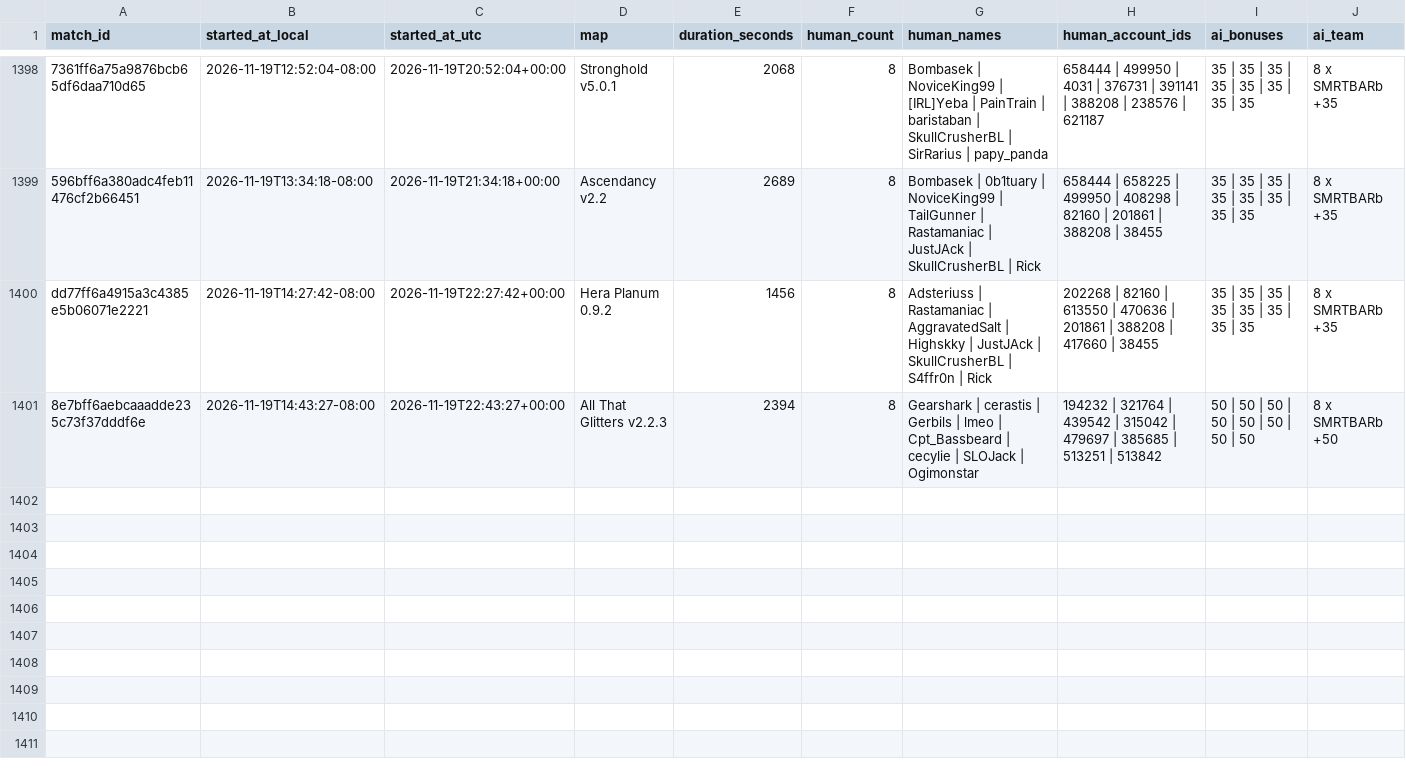
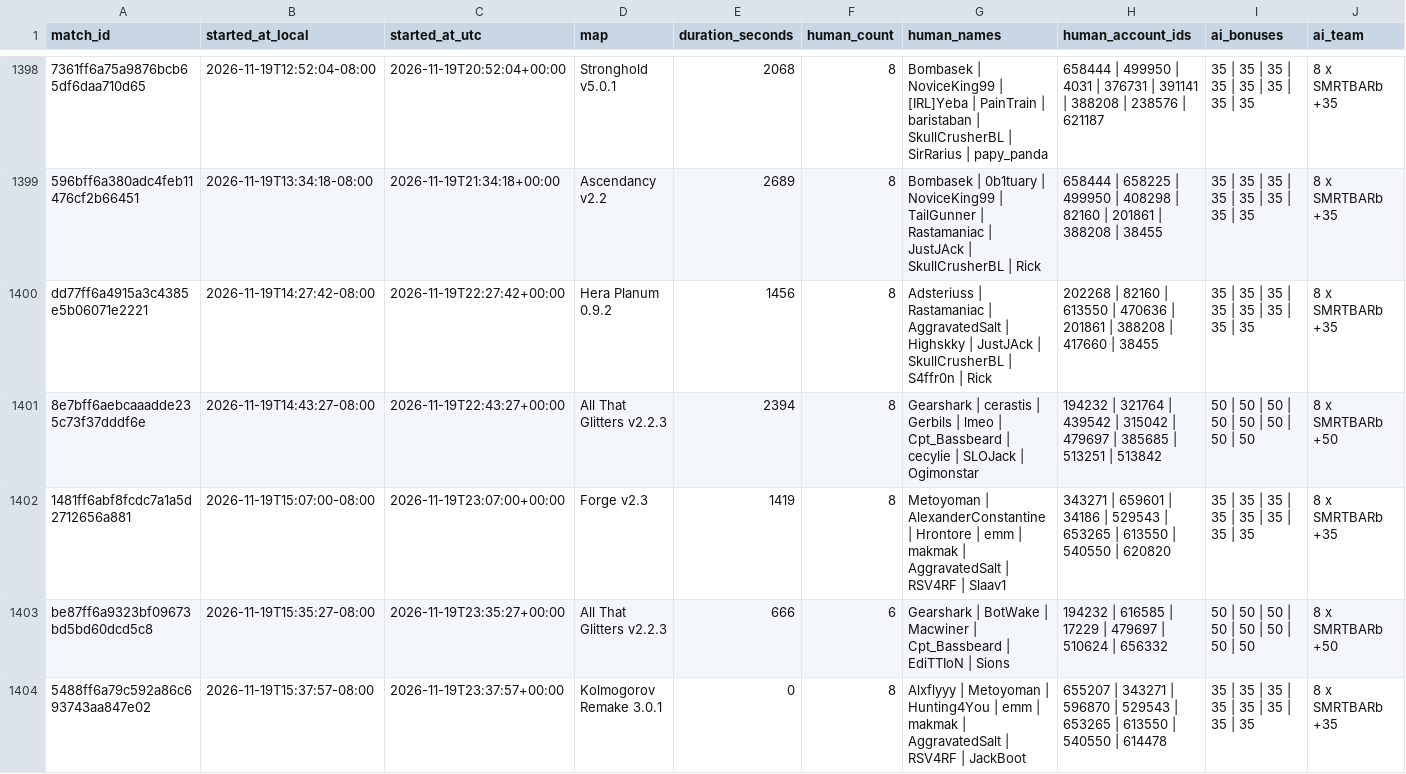
Before and after one commit to Barscrewl/BarbOS, a CSV file: data/matches_index.csv, drawn as a sheet; only a part is shown, gaps mark what is left out; rows hold the shown columns only; the diff names each change by its address in the sheet, - before the commit and + after, or states it on an @@ line.

```diff
--- a/data/matches_index.csv
+++ b/data/matches_index.csv
+row 1402: 1481ff6abf8fcdc7a1a5d2712656a881 | 2026-11-19T15:07:00-08:00 | 2026-11-19T23:07:00+00:00 | Forge v2.3 | 1419 | 8 | Metoyoman | AlexanderConstantine | Hrontore | emm | makmak | AggravatedSalt | RSV4RF | Slaav1 | 343271 | 659601 | 34186 | 529543 | 653265 | 613550 | 540550 | 620820 | 35 | 35 | 35 | 35 | 35 | 35 | 35 | 35 | 8 x SMRTBARb +35
+row 1403: be87ff6a9323bf09673bd5bd60dcd5c8 | 2026-11-19T15:35:27-08:00 | 2026-11-19T23:35:27+00:00 | All That Glitters v2.2.3 | 666 | 6 | Gearshark | BotWake | Macwiner | Cpt_Bassbeard | EdiTTIoN | Sions | 194232 | 616585 | 17229 | 479697 | 510624 | 656332 | 50 | 50 | 50 | 50 | 50 | 50 | 50 | 50 | 8 x SMRTBARb +50
+row 1404: 5488ff6a79c592a86c693743aa847e02 | 2026-11-19T15:37:57-08:00 | 2026-11-19T23:37:57+00:00 | Kolmogorov Remake 3.0.1 | 0 | 8 | Alxflyyy | Metoyoman | Hunting4You | emm | makmak | AggravatedSalt | RSV4RF | JackBoot | 655207 | 343271 | 596870 | 529543 | 653265 | 613550 | 540550 | 614478 | 35 | 35 | 35 | 35 | 35 | 35 | 35 | 35 | 8 x SMRTBARb +35
```
Also changed, not shown: public/fixed_seed/matches.csv, public/matches.csv, 15 other files.
